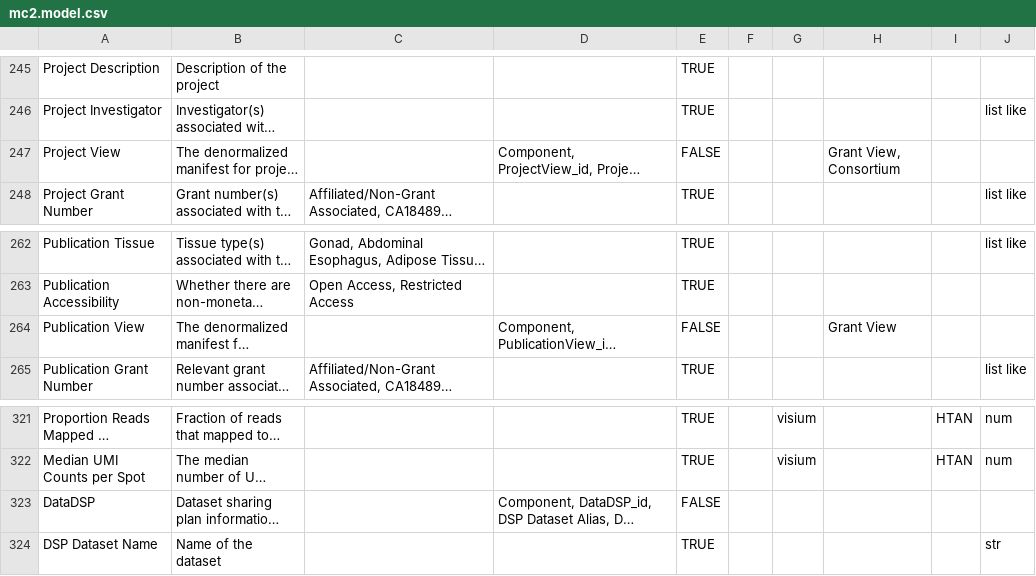
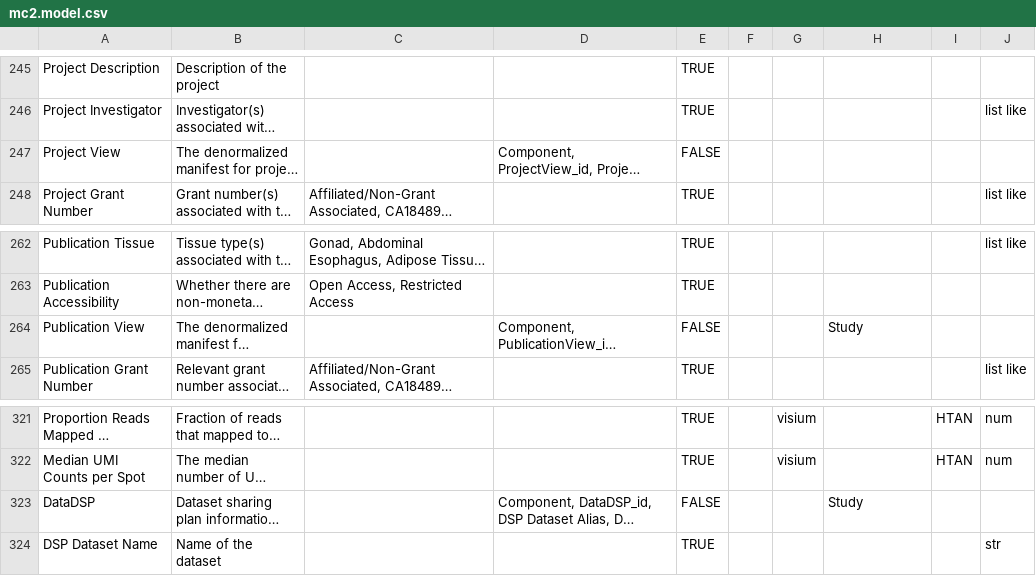
Before and after one commit to mc2-center/data-models, a CSV file: mc2.model.csv, drawn as a sheet; only a part is shown, gaps mark what is left out; long unchanged cells end in …; the diff covers the shown part only; the diff names each change by its address in the sheet, - before the commit and + after, or states it on an @@ line.

```diff
--- a/mc2.model.csv
+++ b/mc2.model.csv
-H247: Grant View, Consortium
+H247: (empty)
-H264: Grant View
+H264: Study
-H323: (empty)
+H323: Study
```
Also changed, not shown: 7 edited cells elsewhere in this file, 1 other file.
